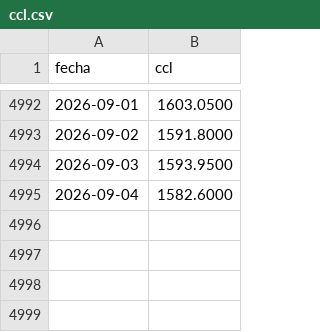
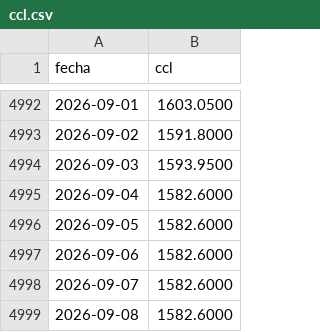
Before and after one commit to Ignacio-Talento/byma-etf-correlaciones, a CSV file: data/ccl.csv, drawn as a sheet; only a part is shown, gaps mark what is left out.

```diff
--- a/data/ccl.csv
+++ b/data/ccl.csv
@@ -4995 +4995,5 @@ fecha,ccl
 2026-09-04,1582.6000
+2026-09-05,1582.6000
+2026-09-06,1582.6000
+2026-09-07,1582.6000
+2026-09-08,1582.6000
```
Also changed, not shown: data/liquidez.csv, 2 other files.
